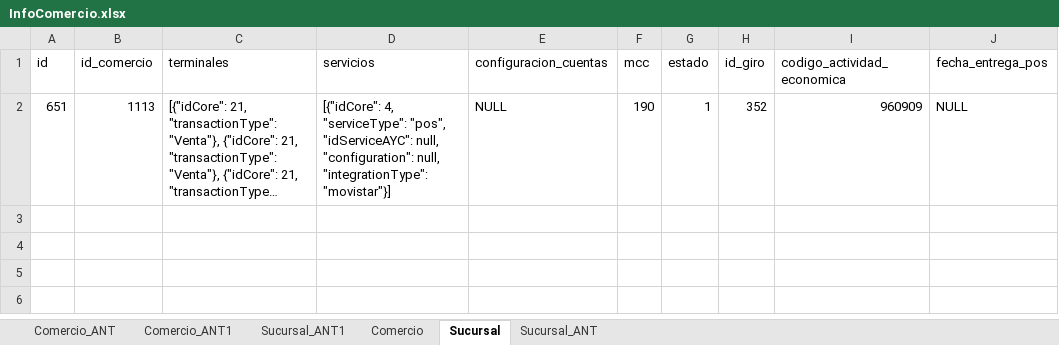
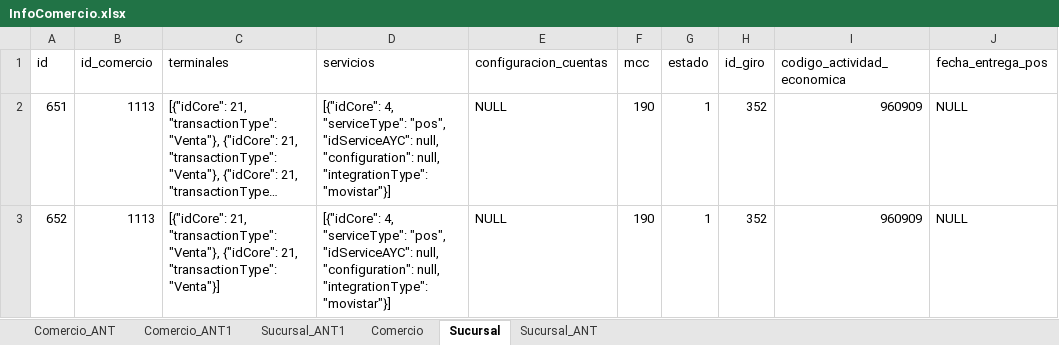
Before and after one commit to agustin-goni-test/volcados, an Excel workbook: InfoComercio.xlsx, sheet Sucursal, drawn as a sheet; long unchanged cells end in …; values as stored, in another font and other column widths than the file's, no borders; the diff names each change by its address in the sheet, - before the commit and + after, or states it on an @@ line.

```diff
--- a/InfoComercio.xlsx (sheet Sucursal)
+++ b/InfoComercio.xlsx (sheet Sucursal)
+row 3: 652 | 1113 | [{"idCore": 21, "transactionType": "Venta"}, {"idCore": 21, "transactionType": "Venta"}] | [{"idCore": 4, "serviceType": "pos", "idServiceAYC": null, "configuration": null, "integrationType": "movistar"}] | NULL | 190 | 1 | 352 | 960909 | NULL
```
Also changed, not shown: 2 other files.
